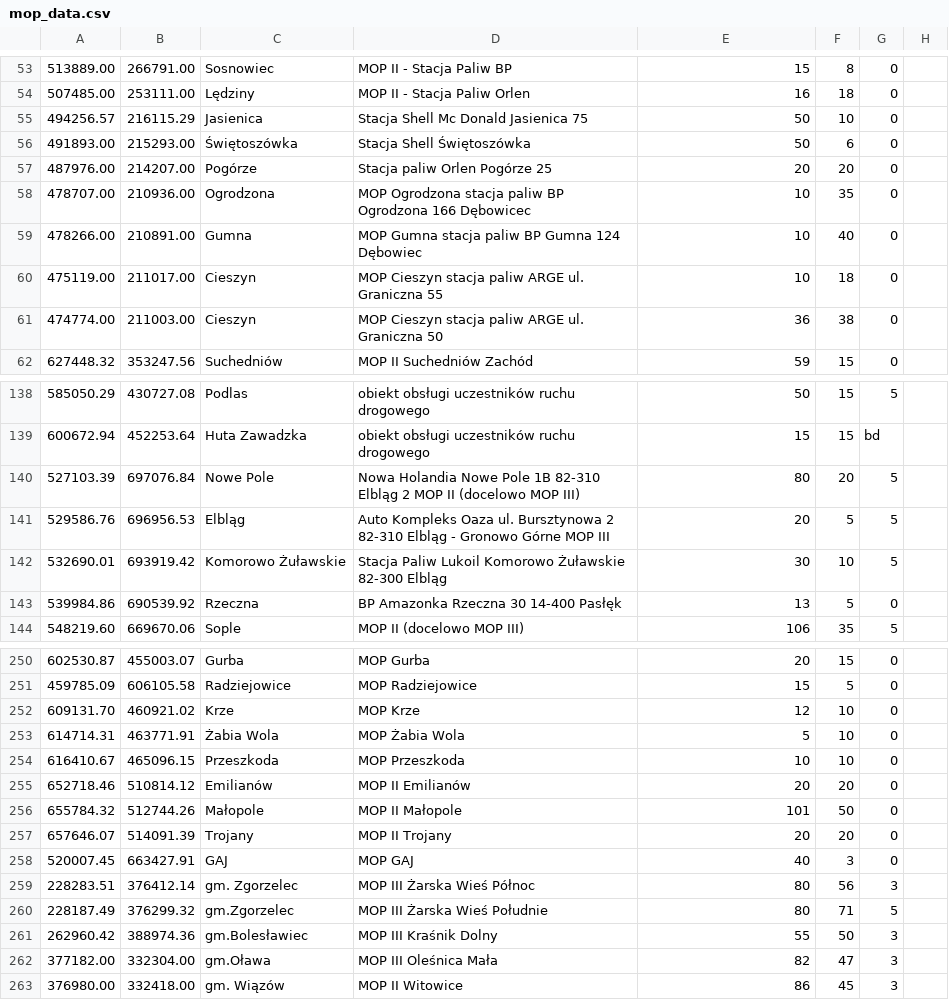
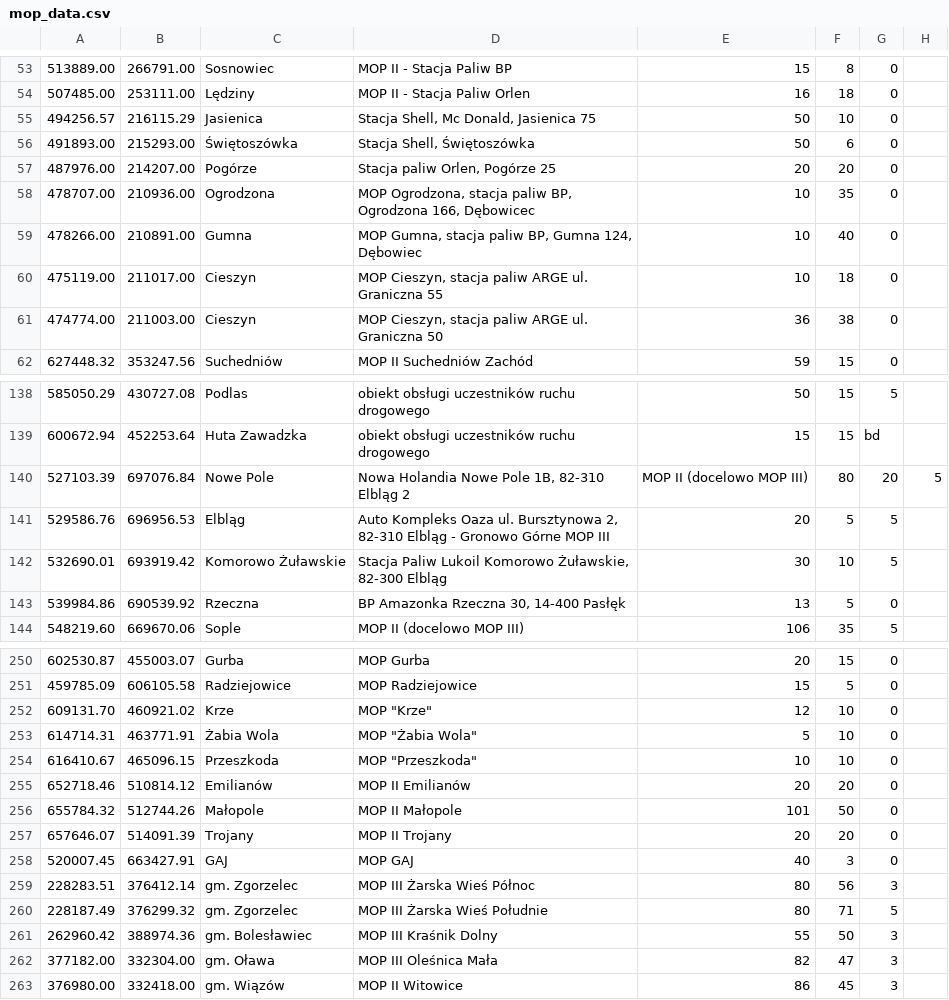
Before and after one commit to mopsy-team/Mopsim, a CSV file: src/main/resources/mop_data/mop_data.csv, drawn as a sheet; only a part is shown, gaps mark what is left out; the diff covers the shown part only.

```diff
--- a/src/main/resources/mop_data/mop_data.csv
+++ b/src/main/resources/mop_data/mop_data.csv
@@ -54,9 +54,9 @@
 507485.00,253111.00,Lędziny,MOP II - Stacja Paliw Orlen,16,18,0
-494256.57,216115.29,Jasienica,Stacja Shell Mc Donald Jasienica 75,50,10,0
-491893.00,215293.00,Świętoszówka,Stacja Shell Świętoszówka,50,6,0
-487976.00,214207.00,Pogórze,Stacja paliw Orlen Pogórze 25,20,20,0
-478707.00,210936.00,Ogrodzona,MOP Ogrodzona stacja paliw BP Ogrodzona 166 Dębowicec,10,35,0
-478266.00,210891.00,Gumna,MOP Gumna stacja paliw BP Gumna 124 Dębowiec,10,40,0
-475119.00,211017.00,Cieszyn,MOP Cieszyn stacja paliw ARGE ul. Graniczna 55,10,18,0
-474774.00,211003.00,Cieszyn,MOP Cieszyn stacja paliw ARGE ul. Graniczna 50,36,38,0
+494256.57,216115.29,Jasienica,"Stacja Shell, Mc Donald, Jasienica 75",50,10,0
+491893.00,215293.00,Świętoszówka,"Stacja Shell, Świętoszówka",50,6,0
+487976.00,214207.00,Pogórze,"Stacja paliw Orlen, Pogórze 25",20,20,0
+478707.00,210936.00,Ogrodzona,"MOP Ogrodzona, stacja paliw BP, Ogrodzona 166, Dębowicec",10,35,0
+478266.00,210891.00,Gumna,"MOP Gumna, stacja paliw BP, Gumna 124, Dębowiec",10,40,0
+475119.00,211017.00,Cieszyn,"MOP Cieszyn, stacja paliw ARGE ul. Graniczna 55",10,18,0
+474774.00,211003.00,Cieszyn,"MOP Cieszyn, stacja paliw ARGE ul. Graniczna 50",36,38,0
 627448.32,353247.56,Suchedniów,MOP II Suchedniów Zachód,59,15,0
@@ -139,6 +139,6 @@
 600672.94,452253.64,Huta Zawadzka,obiekt obsługi uczestników ruchu drogowego,15,15,bd
-527103.39,697076.84,Nowe Pole,Nowa Holandia Nowe Pole 1B 82-310 Elbląg 2 MOP II (docelowo MOP III),80,20,5
-529586.76,696956.53,Elbląg,Auto Kompleks Oaza ul. Bursztynowa 2 82-310 Elbląg - Gronowo Górne MOP III,20,5,5
-532690.01,693919.42,Komorowo Żuławskie,Stacja Paliw Lukoil Komorowo Żuławskie 82-300 Elbląg,30,10,5
-539984.86,690539.92,Rzeczna,BP Amazonka Rzeczna 30 14-400 Pasłęk,13,5,0
+527103.39,697076.84,Nowe Pole,"Nowa Holandia Nowe Pole 1B, 82-310 Elbląg 2", MOP II (docelowo MOP III),80,20,5
+529586.76,696956.53,Elbląg,"Auto Kompleks Oaza ul. Bursztynowa 2, 82-310 Elbląg - Gronowo Górne MOP III",20,5,5
+532690.01,693919.42,Komorowo Żuławskie,"Stacja Paliw Lukoil Komorowo Żuławskie, 82-300 Elbląg",30,10,5
+539984.86,690539.92,Rzeczna,"BP Amazonka Rzeczna 30, 14-400 Pasłęk",13,5,0
 548219.60,669670.06,Sople,MOP II (docelowo MOP III),106,35,5
@@ -251,4 +251,4 @@
 459785.09,606105.58,Radziejowice,MOP Radziejowice,15,5,0
-609131.70,460921.02,Krze,MOP Krze,12,10,0
-614714.31,463771.91,Żabia Wola,MOP Żabia Wola,5,10,0
-616410.67,465096.15,Przeszkoda,MOP Przeszkoda,10,10,0
+609131.70,460921.02,Krze,"MOP ""Krze""",12,10,0
+614714.31,463771.91,Żabia Wola,"MOP ""Żabia Wola"" ",5,10,0
+616410.67,465096.15,Przeszkoda,"MOP ""Przeszkoda""",10,10,0
@@ -259,5 +259,5 @@
 228283.51,376412.14,gm. Zgorzelec,MOP III Żarska Wieś Północ,80,56,3
-228187.49,376299.32,gm.Zgorzelec,MOP III Żarska Wieś Południe,80,71,5
-262960.42,388974.36,gm.Bolesławiec,MOP III Kraśnik Dolny,55,50,3
-377182.00,332304.00,gm.Oława,MOP III Oleśnica Mała,82,47,3
+228187.49,376299.32,gm. Zgorzelec,MOP III Żarska Wieś Południe,80,71,5
+262960.42,388974.36,gm. Bolesławiec,MOP III Kraśnik Dolny,55,50,3
+377182.00,332304.00,gm. Oława,MOP III Oleśnica Mała,82,47,3
 376980.00,332418.00,gm. Wiązów,MOP II Witowice,86,45,3
```
Also changed, not shown: 4 edited cells elsewhere in this file, 7 other files.
